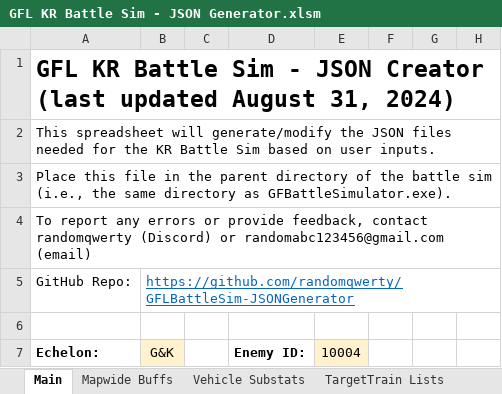
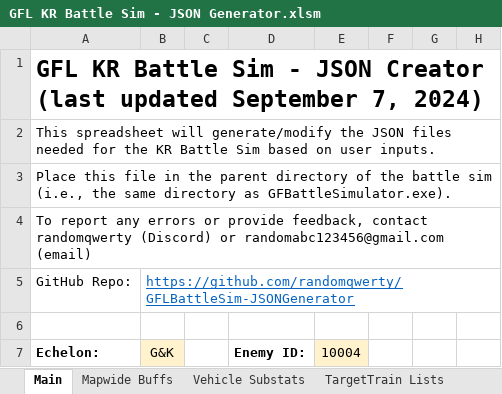
Before and after one commit to randomqwerty/GFLBattleSim-JSONGenerator, an Excel workbook: GFL KR Battle Sim - JSON Generator.xlsm, sheet Main, drawn as a sheet; only a part is shown; values as stored, in another font and other column widths than the file's, no borders; charts and pictures and conditional formats not drawn; the diff names each change by its address in the sheet, - before the commit and + after, or states it on an @@ line.

```diff
--- a/GFL KR Battle Sim - JSON Generator.xlsm (sheet Main)
+++ b/GFL KR Battle Sim - JSON Generator.xlsm (sheet Main)
-A1 (Echelon:): …(last updated August 31, 2024)
+A1 (Echelon:): …(last updated September 7, 2024)
```
Also changed, not shown: charts or pictures, 1 other file.
